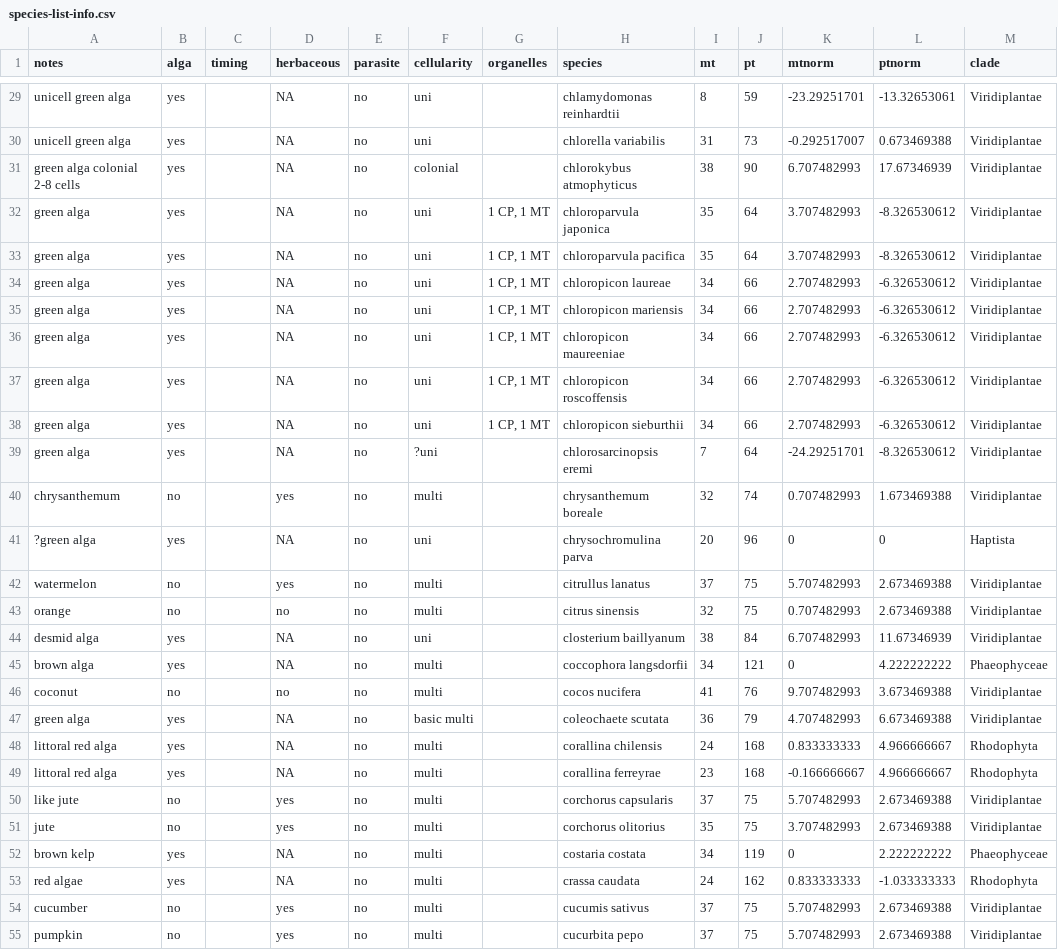
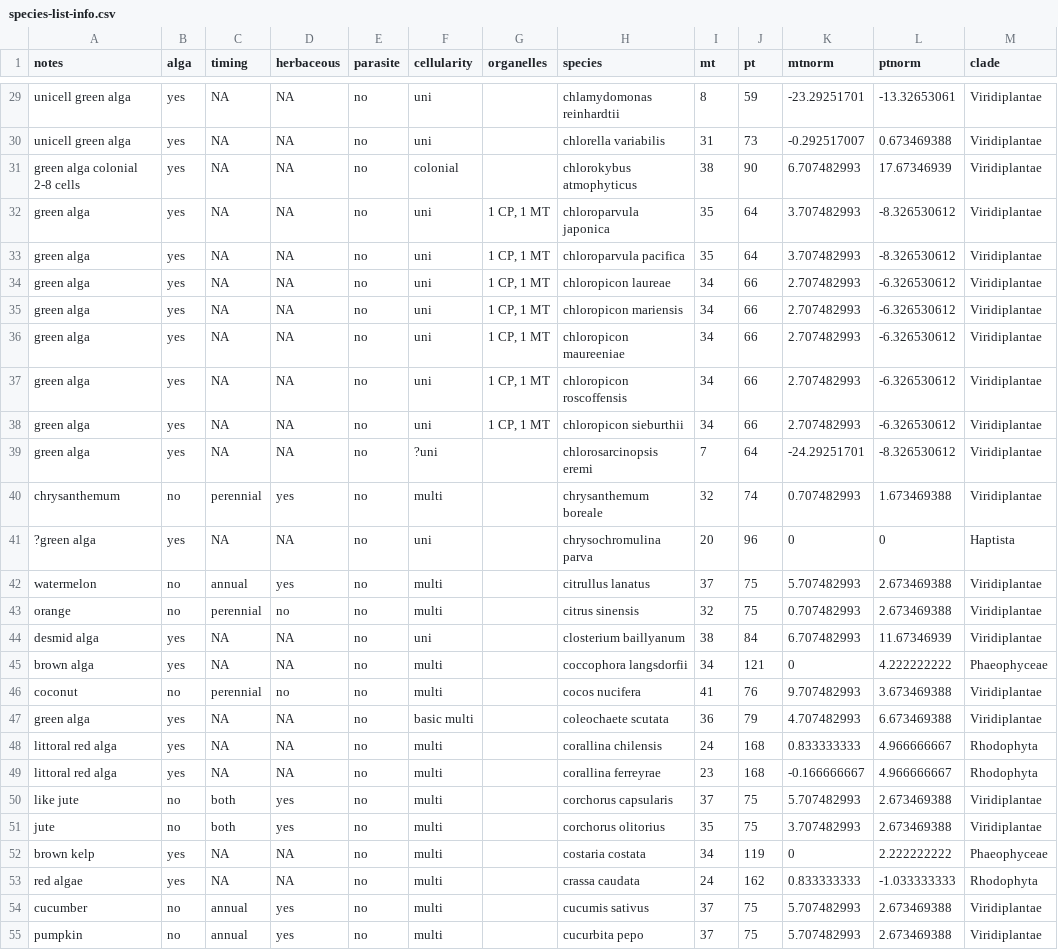
Before and after one commit to StochasticBiology/odna-coevolution, a CSV file: species-list-info.csv, drawn as a sheet; only a part is shown, gaps mark what is left out; the diff covers the shown part only; the diff names each change by its address in the sheet, - before the commit and + after, or states it on an @@ line.

Commit message:
Include annual/perennial timings

```diff
--- a/species-list-info.csv
+++ b/species-list-info.csv
-C29:C39 (timing): (empty)
+C29:C39 (timing): NA
-C40 (timing): (empty)
+C40 (timing): perennial
-C41 (timing): (empty)
+C41 (timing): NA
-C42 (timing): (empty)
+C42 (timing): annual
-C43 (timing): (empty)
+C43 (timing): perennial
-C44:C45 (timing): (empty)
+C44:C45 (timing): NA
-C46 (timing): (empty)
+C46 (timing): perennial
-C47:C49 (timing): (empty)
+C47:C49 (timing): NA
-C50:C51 (timing): (empty)
+C50:C51 (timing): both
-C52:C53 (timing): (empty)
+C52:C53 (timing): NA
-C54:C55 (timing): (empty)
+C54:C55 (timing): annual
```
Also changed, not shown: 173 edited cells elsewhere in this file, 1 other file.
